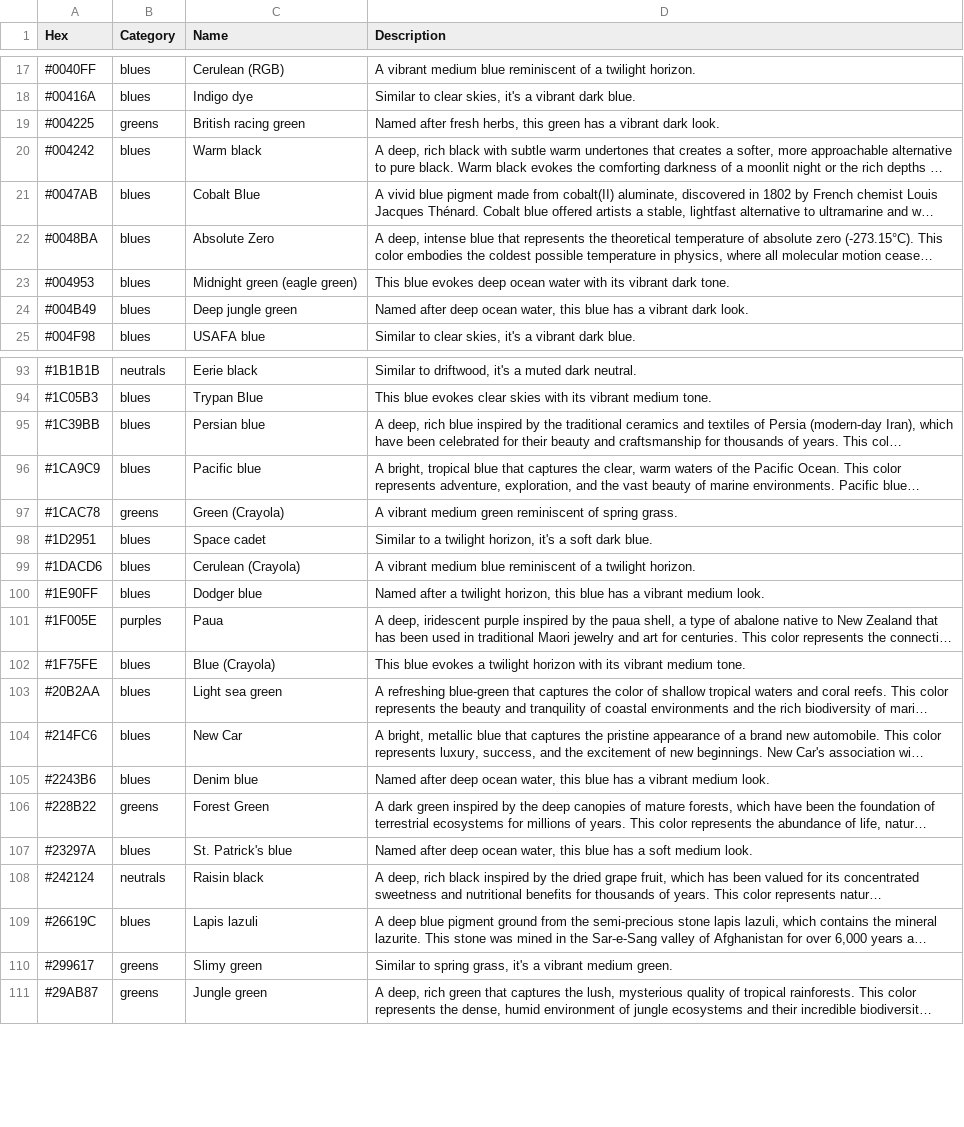
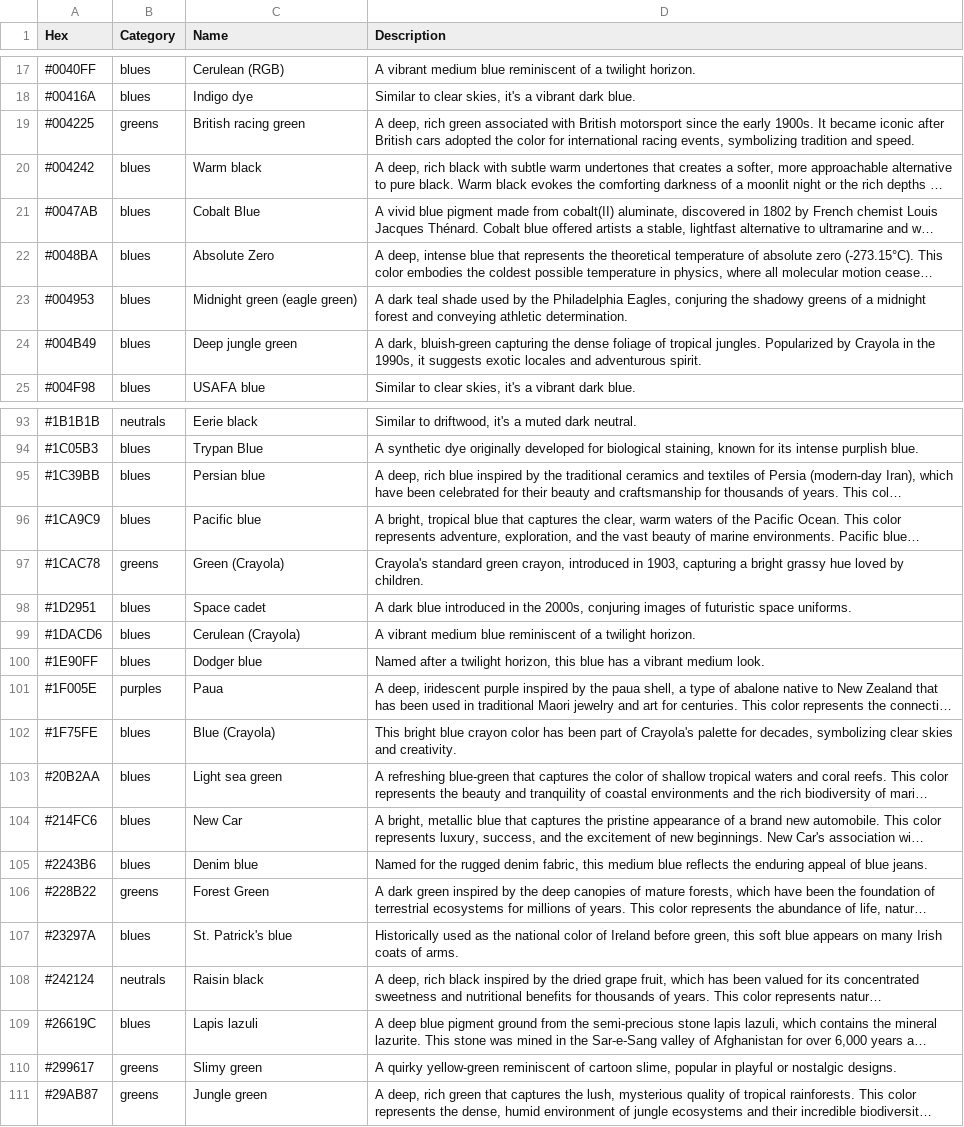
Before and after one commit to atomantic/HueKnew, a TSV file: HueKnew/Data/colors.tsv, drawn as a sheet; only a part is shown, gaps mark what is left out; long unchanged cells end in …; the diff covers the shown part only; the diff names each change by its address in the sheet, - before the commit and + after, or states it on an @@ line.

Commit message:
Improve color descriptions

```diff
--- a/HueKnew/Data/colors.tsv
+++ b/HueKnew/Data/colors.tsv
-D19 (Description): Named after fresh herbs, this green has a vibrant dark look.
+D19 (Description): A deep, rich green associated with British motorsport since the early 1900s. It became iconic after British cars adopted the color for international racing events, symbolizing tradition and speed.
-D23 (Description): This blue evokes deep ocean water with its vibrant dark tone.
+D23 (Description): A dark teal shade used by the Philadelphia Eagles, conjuring the shadowy greens of a midnight forest and conveying athletic determination.
-D24 (Description): Named after deep ocean water, this blue has a vibrant dark look.
+D24 (Description): A dark, bluish-green capturing the dense foliage of tropical jungles. Popularized by Crayola in the 1990s, it suggests exotic locales and adventurous spirit.
-D94 (Description): This blue evokes clear skies with its vibrant medium tone.
+D94 (Description): A synthetic dye originally developed for biological staining, known for its intense purplish blue.
-D97 (Description): A vibrant medium green reminiscent of spring grass.
+D97 (Description): Crayola's standard green crayon, introduced in 1903, capturing a bright grassy hue loved by children.
-D98 (Description): Similar to a twilight horizon, it's a soft dark blue.
+D98 (Description): A dark blue introduced in the 2000s, conjuring images of futuristic space uniforms.
-D102 (Description): This blue evokes a twilight horizon with its vibrant medium tone.
+D102 (Description): This bright blue crayon color has been part of Crayola's palette for decades, symbolizing clear skies and creativity.
-D105 (Description): Named after deep ocean water, this blue has a vibrant medium look.
+D105 (Description): Named for the rugged denim fabric, this medium blue reflects the enduring appeal of blue jeans.
-D107 (Description): Named after deep ocean water, this blue has a soft medium look.
+D107 (Description): Historically used as the national color of Ireland before green, this soft blue appears on many Irish coats of arms.
-D110 (Description): Similar to spring grass, it's a vibrant medium green.
+D110 (Description): A quirky yellow-green reminiscent of cartoon slime, popular in playful or nostalgic designs.
```
Also changed, not shown: 34 edited cells elsewhere in this file.
